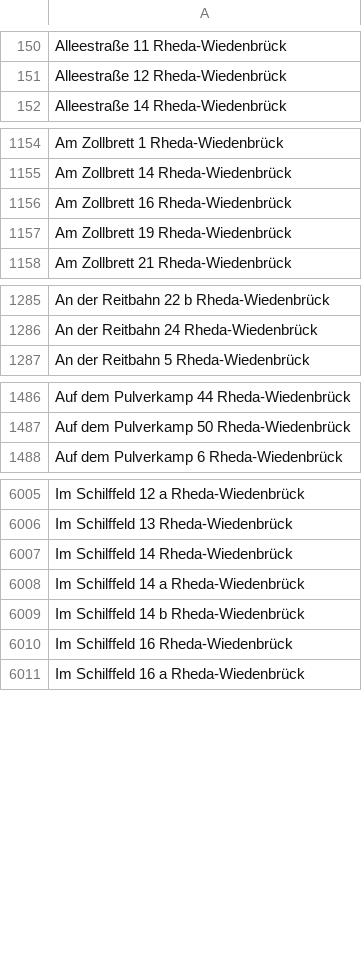
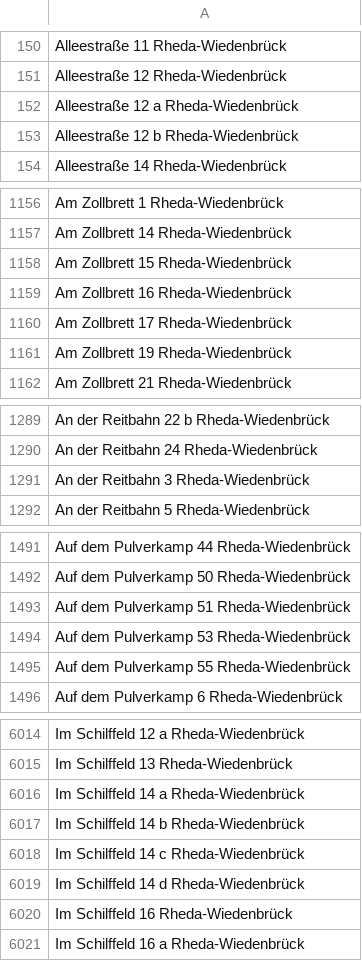
Before and after one commit to flohoff/kreisgt-addressentwicklung, a CSV file: RhedaWiedenbrueck.csv, drawn as a sheet; only a part is shown, gaps mark what is left out; the diff covers the shown part only.

```diff
--- a/RhedaWiedenbrueck.csv
+++ b/RhedaWiedenbrueck.csv
@@ -151,2 +151,4 @@ Alleestraße 11 Rheda-Wiedenbrück
 Alleestraße 12 Rheda-Wiedenbrück
+Alleestraße 12 a Rheda-Wiedenbrück
+Alleestraße 12 b Rheda-Wiedenbrück
 Alleestraße 14 Rheda-Wiedenbrück
@@ -1155,3 +1157,5 @@ Am Zollbrett 1 Rheda-Wiedenbrück
 Am Zollbrett 14 Rheda-Wiedenbrück
+Am Zollbrett 15 Rheda-Wiedenbrück
 Am Zollbrett 16 Rheda-Wiedenbrück
+Am Zollbrett 17 Rheda-Wiedenbrück
 Am Zollbrett 19 Rheda-Wiedenbrück
@@ -1286,2 +1290,3 @@ An der Reitbahn 22 b Rheda-Wiedenbrück
 An der Reitbahn 24 Rheda-Wiedenbrück
+An der Reitbahn 3 Rheda-Wiedenbrück
 An der Reitbahn 5 Rheda-Wiedenbrück
@@ -1487,2 +1492,5 @@ Auf dem Pulverkamp 44 Rheda-Wiedenbrück
 Auf dem Pulverkamp 50 Rheda-Wiedenbrück
+Auf dem Pulverkamp 51 Rheda-Wiedenbrück
+Auf dem Pulverkamp 53 Rheda-Wiedenbrück
+Auf dem Pulverkamp 55 Rheda-Wiedenbrück
 Auf dem Pulverkamp 6 Rheda-Wiedenbrück
@@ -6006,5 +6015,6 @@ Im Schilffeld 12 a Rheda-Wiedenbrück
 Im Schilffeld 13 Rheda-Wiedenbrück
-Im Schilffeld 14 Rheda-Wiedenbrück
 Im Schilffeld 14 a Rheda-Wiedenbrück
 Im Schilffeld 14 b Rheda-Wiedenbrück
+Im Schilffeld 14 c Rheda-Wiedenbrück
+Im Schilffeld 14 d Rheda-Wiedenbrück
 Im Schilffeld 16 Rheda-Wiedenbrück
```
Also changed, not shown: 6 added rows and 1 removed row elsewhere in this file, Guetersloh.csv, HalleWestf.csv, 2 other files.
